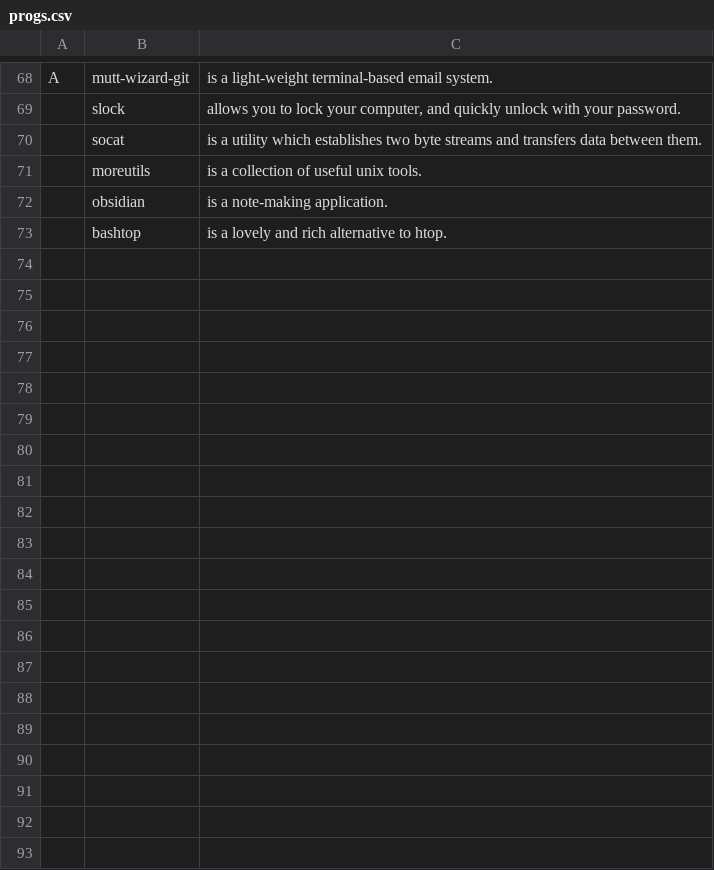
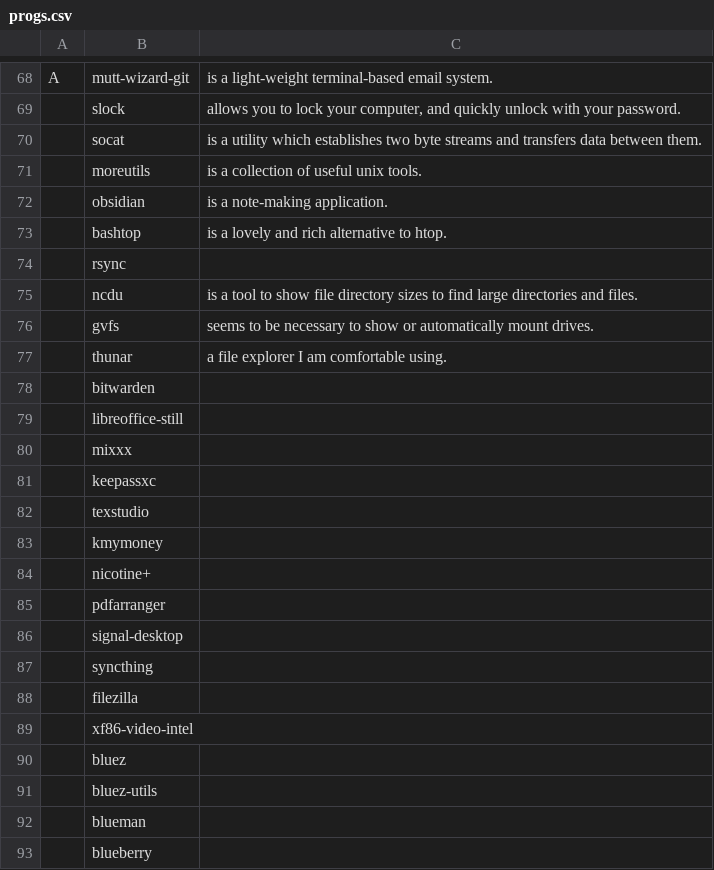
Before and after one commit to bybv/LARBS, a CSV file: static/progs.csv, drawn as a sheet; only a part is shown, gaps mark what is left out; the diff covers the shown part only.

Commit message:
Update progs.csv
Added the packages I need to get things working.

```diff
--- a/static/progs.csv
+++ b/static/progs.csv
@@ -73 +73,21 @@ A,mutt-wizard-git,"is a light-weight terminal-based email system."
 ,bashtop,"is a lovely and rich alternative to htop."
+,rsync
+,ncdu,"is a tool to show file directory sizes to find large directories and files."
+,gvfs,"seems to be necessary to show or automatically mount drives."
+,thunar,"a file explorer I am comfortable using."
+,bitwarden
+,libreoffice-still
+,mixxx
+,keepassxc
+,texstudio
+,kmymoney
+,nicotine+
+,pdfarranger
+,signal-desktop
+,syncthing
+,filezilla
+,xf86-video-intel
+,bluez
+,bluez-utils
+,blueman
+,blueberry
```
Also changed, not shown: 10 added rows elsewhere in this file.
